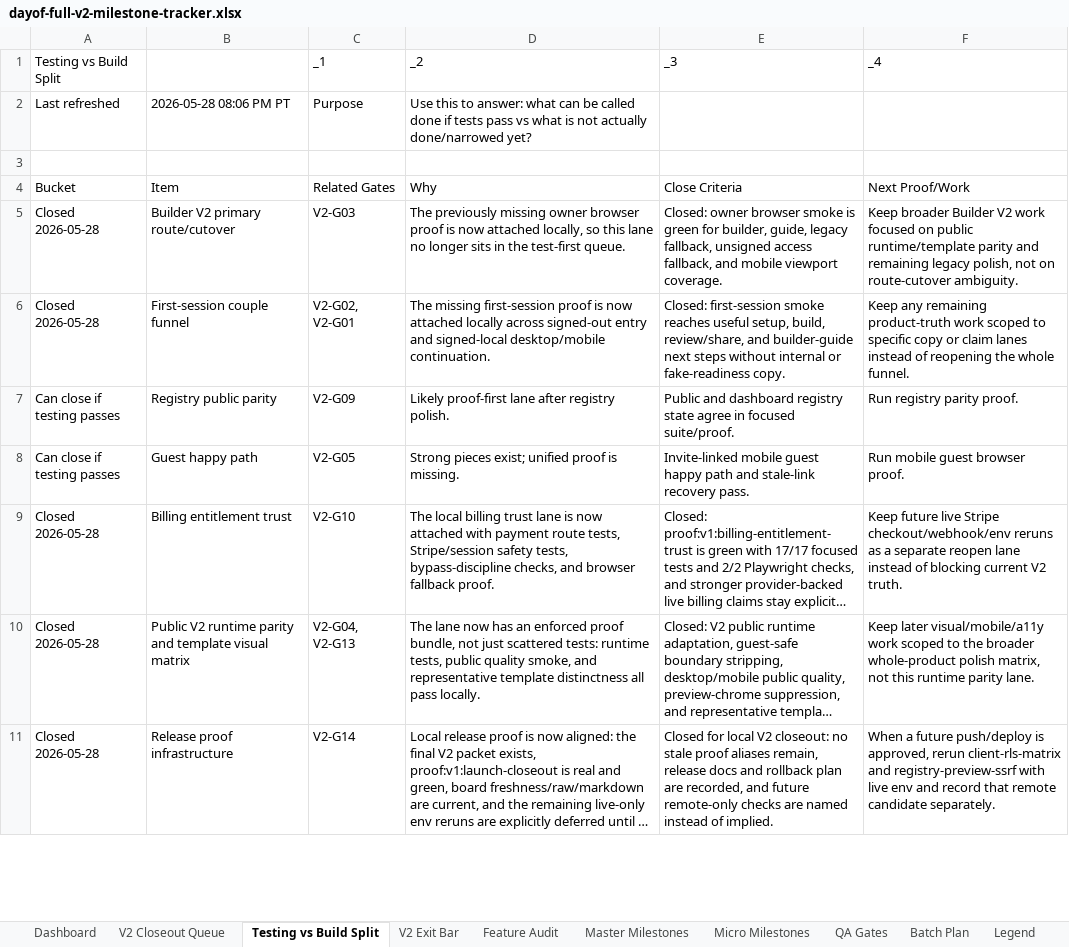
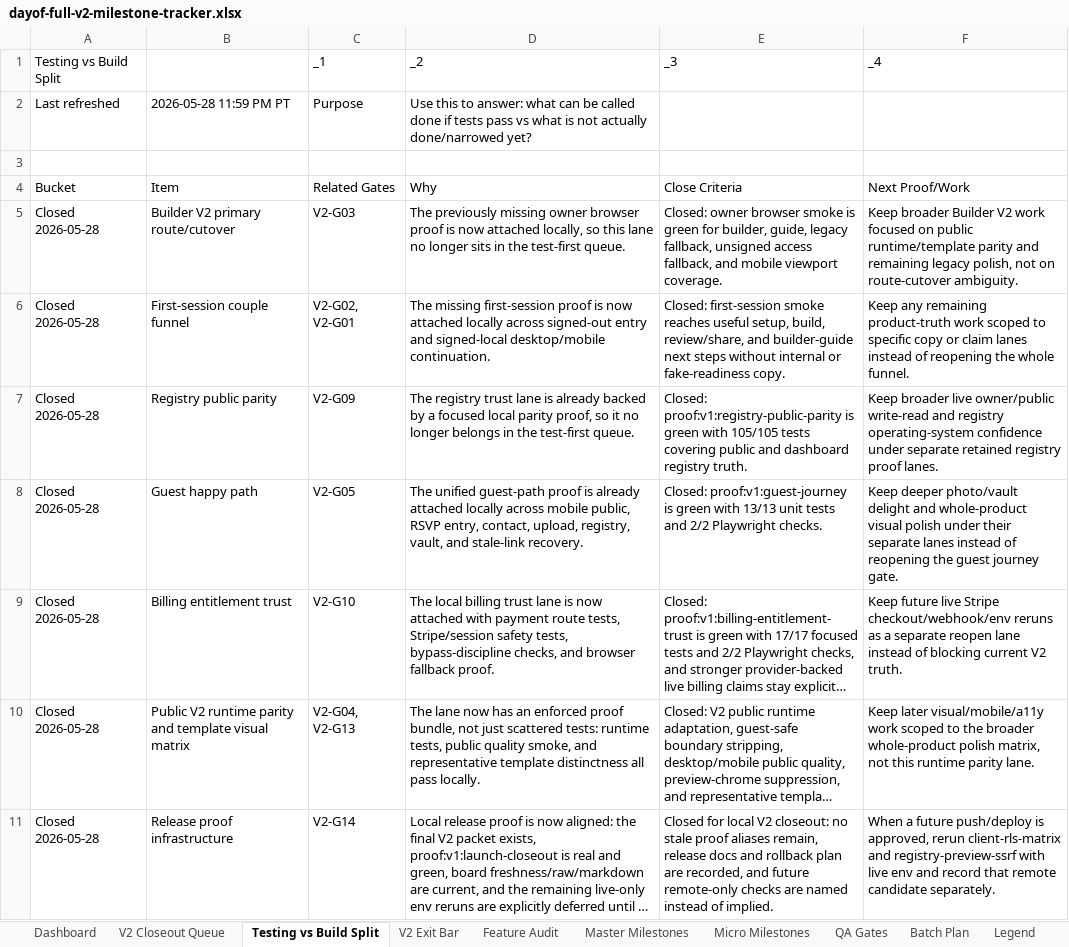
Before and after one commit to jeanericgagnon/wedding-site-Bolt, an Excel workbook: outputs/full-v2-tracker/dayof-full-v2-milestone-tracker.xlsx, sheet Testing vs Build Split, drawn as a sheet; only a part is shown; long unchanged cells end in …; values as stored, in another font and other column widths than the file's, no borders; the diff names each change by its address in the sheet, - before the commit and + after, or states it on an @@ line.

Commit message:
Refresh testing split tracker state

```diff
--- a/outputs/full-v2-tracker/dayof-full-v2-milestone-tracker.xlsx (sheet Testing vs Build Split)
+++ b/outputs/full-v2-tracker/dayof-full-v2-milestone-tracker.xlsx (sheet Testing vs Build Split)
-B2: 2026-05-28 08:06 PM PT
+B2: 2026-05-28 11:59 PM PT
-A7:A8: Can close if testing passes
+A7:A8: Closed 2026-05-28
-D7: Likely proof-first lane after registry polish.
+D7: The registry trust lane is already backed by a focused local parity proof, so it no longer belongs in the test-first queue.
-E7: Public and dashboard registry state agree in focused suite/proof.
+E7: Closed: proof:v1:registry-public-parity is green with 105/105 tests covering public and dashboard registry truth.
-F7: Run registry parity proof.
+F7: Keep broader live owner/public write-read and registry operating-system confidence under separate retained registry proof lanes.
-D8: Strong pieces exist; unified proof is missing.
+D8: The unified guest-path proof is already attached locally across mobile public, RSVP entry, contact, upload, registry, vault, and stale-link recovery.
-E8: Invite-linked mobile guest happy path and stale-link recovery pass.
+E8: Closed: proof:v1:guest-journey is green with 13/13 unit tests and 2/2 Playwright checks.
-F8: Run mobile guest browser proof.
+F8: Keep deeper photo/vault delight and whole-product visual polish under their separate lanes instead of reopening the guest journey gate.
```
Also changed, not shown: sheet Audit Log.
